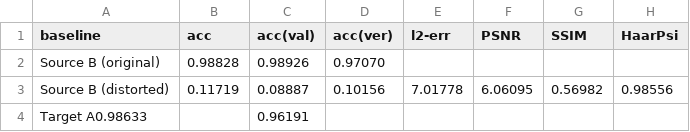
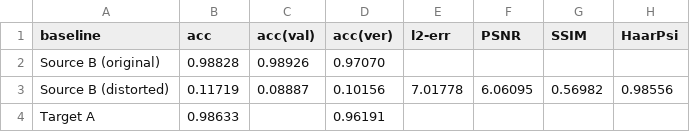
Before and after one commit to willisk/Thesis, a CSV file: figures/reconstruction_MNIST_baseline.csv, drawn as a sheet.

```diff
--- a/figures/reconstruction_MNIST_baseline.csv
+++ b/figures/reconstruction_MNIST_baseline.csv
@@ -3,2 +3,2 @@ Source B (original),0.98828,0.98926,0.97070,,,,
 Source B (distorted),0.11719,0.08887,0.10156,7.01778,6.06095,0.56982,0.98556
-Target A0.98633,,0.96191,,,,
+Target A,0.98633,,0.96191,,,,
```
Also changed, not shown: figures/reconstruction_CIFAR10_baseline.csv, 1 other file.
